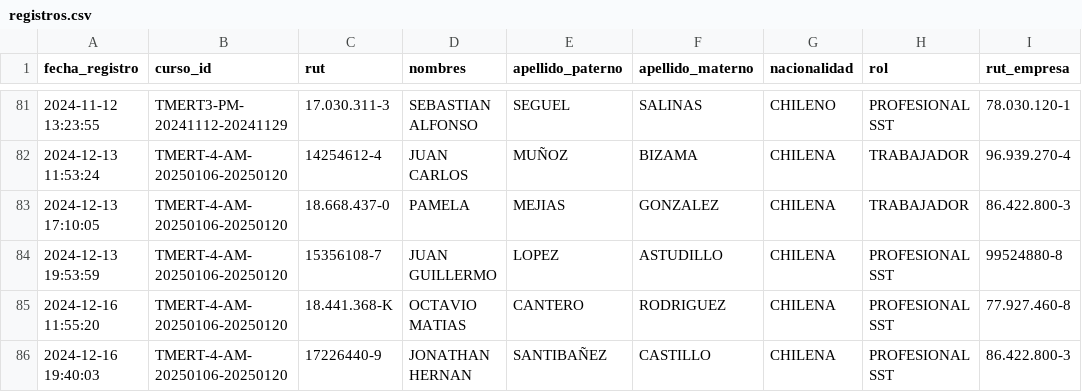
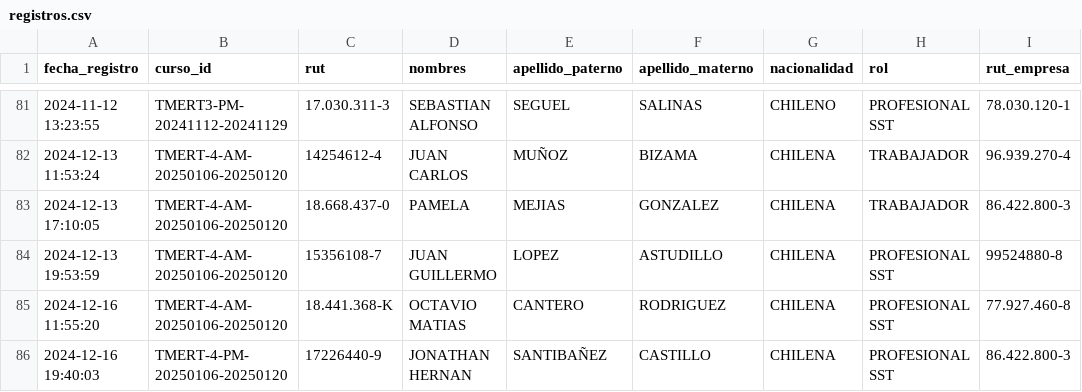
Before and after one commit to DVicenteC/InscripcionCursoTMERT, a CSV file: data/registros.csv, drawn as a sheet; only a part is shown, gaps mark what is left out; the diff names each change by its address in the sheet, - before the commit and + after, or states it on an @@ line.

Commit message:
Update registros.csv
pasar a PM

```diff
--- a/data/registros.csv
+++ b/data/registros.csv
-B86 (curso_id): TMERT-4-AM-20250106-20250120
+B86 (curso_id): TMERT-4-PM-20250106-20250120
```
